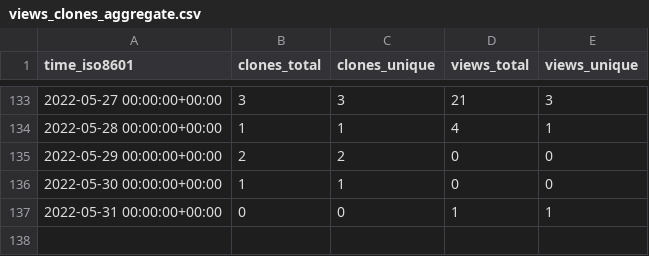
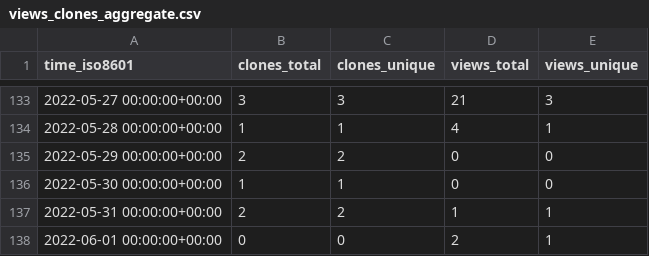
Before and after one commit to GeekVisit/uproot, a CSV file: GeekVisit/uproot/ghrs-data/views_clones_aggregate.csv, drawn as a sheet; only a part is shown, gaps mark what is left out.

```diff
--- a/GeekVisit/uproot/ghrs-data/views_clones_aggregate.csv
+++ b/GeekVisit/uproot/ghrs-data/views_clones_aggregate.csv
@@ -136,2 +136,3 @@ time_iso8601,clones_total,clones_unique,views_total,views_unique
 2022-05-30 00:00:00+00:00,1,1,0,0
-2022-05-31 00:00:00+00:00,0,0,1,1
+2022-05-31 00:00:00+00:00,2,2,1,1
+2022-06-01 00:00:00+00:00,0,0,2,1
```
Also changed, not shown: 1 other file.
